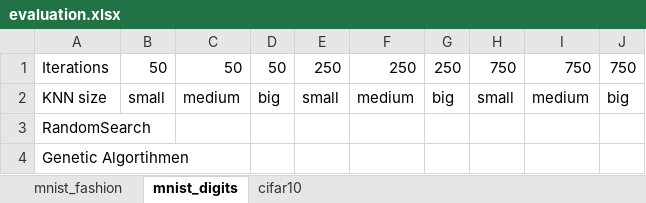
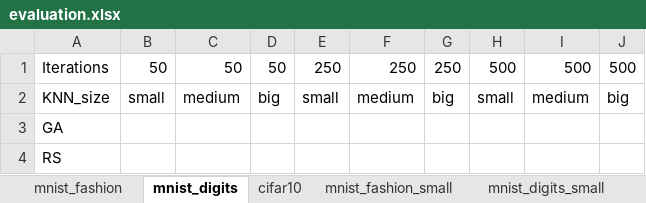
Before and after one commit to OgLocGreen/Genetic_Algorithm, an Excel workbook: src_evaluation/evaluation.xlsx, sheet mnist_digits, drawn as a sheet; values as stored, in another font and other column widths than the file's, no borders; the diff names each change by its address in the sheet, - before the commit and + after, or states it on an @@ line.

```diff
--- a/src_evaluation/evaluation.xlsx (sheet mnist_digits)
+++ b/src_evaluation/evaluation.xlsx (sheet mnist_digits)
+sheet tab: mnist_fashion_small
+sheet tab: mnist_digits_small
-H1: 750
+H1: 500
-I1: 750
+I1: 500
-J1: 750
+J1: 500
-A2: KNN size
+A2: KNN_size
-A3: RandomSearch
+A3: GA
-A4: Genetic Algortihmen
+A4: RS
```
Also changed, not shown: sheet cifar10, sheet mnist_fashion, other sheet tabs, 8 other files.
